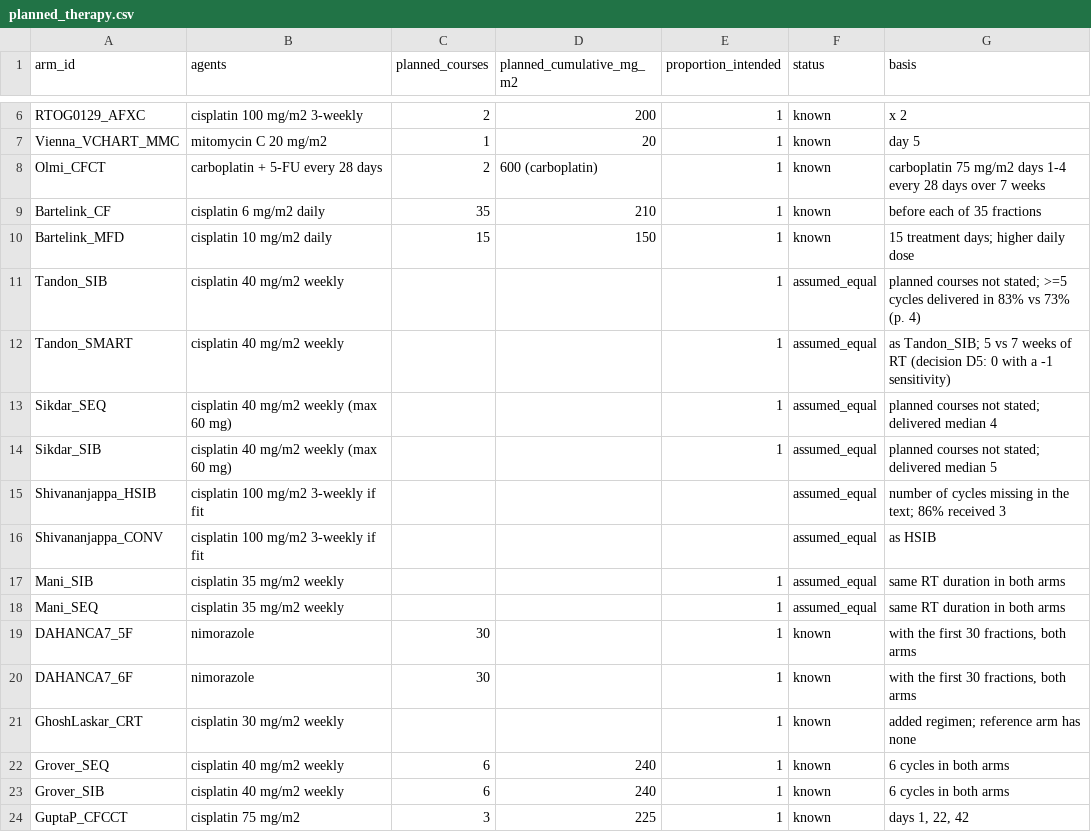
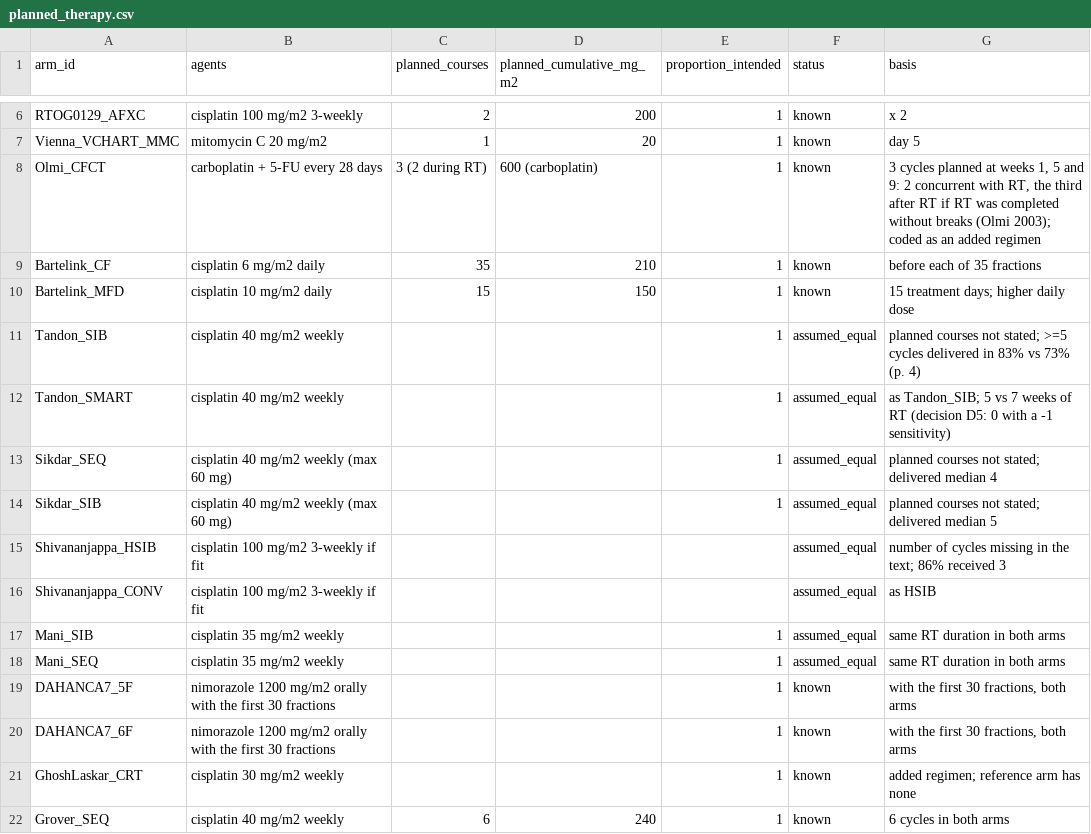
Before and after one commit to ishuryak/Custom_BED_calculator, a CSV file: data/early_tox/source/planned_therapy.csv, drawn as a sheet; only a part is shown, gaps mark what is left out; the shorter side is filled out with more unchanged rows.

```diff
--- a/data/early_tox/source/planned_therapy.csv
+++ b/data/early_tox/source/planned_therapy.csv
@@ -7,3 +7,3 @@ RTOG0129_AFXC,cisplatin 100 mg/m2 3-weekly,2,200,1,known,x 2
 Vienna_VCHART_MMC,mitomycin C 20 mg/m2,1,20,1,known,day 5
-Olmi_CFCT,carboplatin + 5-FU every 28 days,2,600 (carboplatin),1,known,carboplatin 75 mg/m2 days 1-4 every 28 days over 7 weeks
+Olmi_CFCT,carboplatin + 5-FU every 28 days,3 (2 during RT),600 (carboplatin),1,known,"3 cycles planned at weeks 1, 5 and 9: 2 concurrent with RT, the third after RT if RT was completed without breaks (Olmi 2003); coded as an added regimen"
 Bartelink_CF,cisplatin 6 mg/m2 daily,35,210,1,known,before each of 35 fractions
@@ -18,4 +18,4 @@ Mani_SIB,cisplatin 35 mg/m2 weekly,,,1,assumed_equal,same RT duration in both ar
 Mani_SEQ,cisplatin 35 mg/m2 weekly,,,1,assumed_equal,same RT duration in both arms
-DAHANCA7_5F,nimorazole,30,,1,known,"with the first 30 fractions, both arms"
-DAHANCA7_6F,nimorazole,30,,1,known,"with the first 30 fractions, both arms"
+DAHANCA7_5F,nimorazole 1200 mg/m2 orally with the first 30 fractions,,,1,known,"with the first 30 fractions, both arms"
+DAHANCA7_6F,nimorazole 1200 mg/m2 orally with the first 30 fractions,,,1,known,"with the first 30 fractions, both arms"
 GhoshLaskar_CRT,cisplatin 30 mg/m2 weekly,,,1,known,added regimen; reference arm has none
```
Also changed, not shown: 5 other files.
